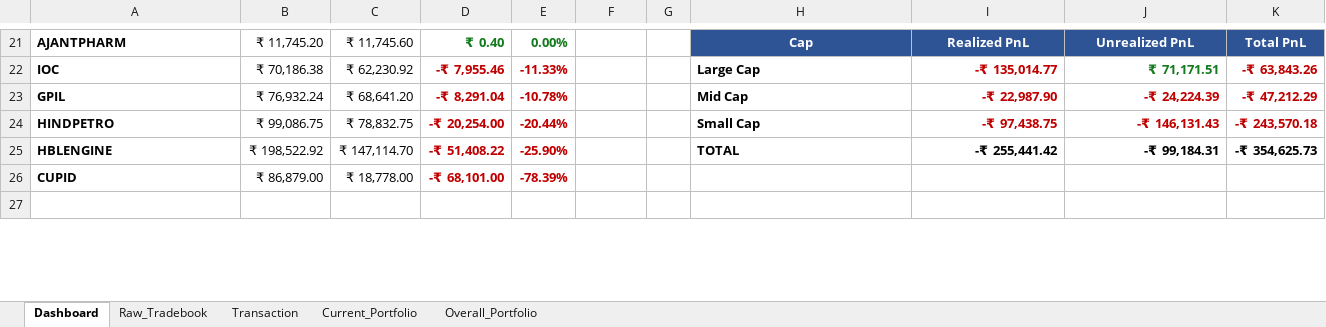
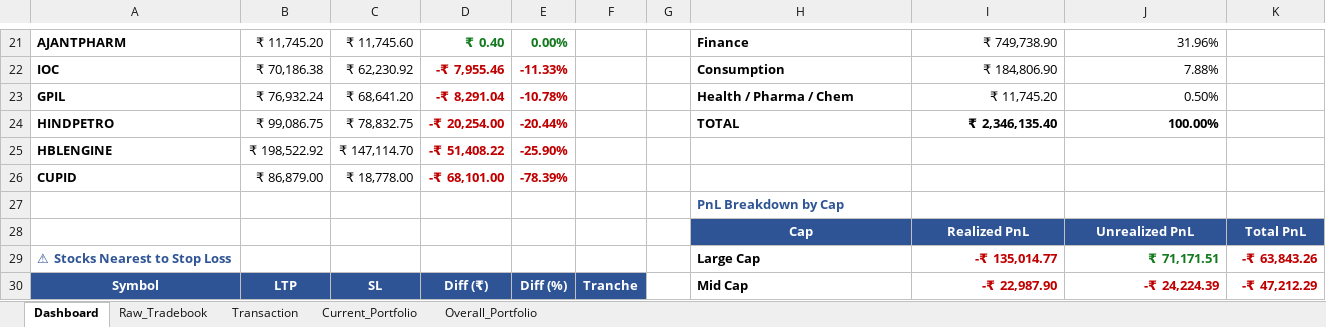
Before and after one commit to murali-1975/stockjournal, an Excel workbook: Transformed_Tradebook.xlsx, sheet Dashboard, drawn as a sheet; only a part is shown, gaps mark what is left out; the shorter side is filled out with more unchanged rows; values as stored, in another font and other column widths than the file's, no borders; the diff covers the shown part only; the diff names each change by its address in the sheet, - before the commit and + after, or states it on an @@ line.

Commit message:
V4: Option A - Detect stock splits and bonuses from Yahoo Finance and add Corporate Actions dashboard table

```diff
--- a/Transformed_Tradebook.xlsx (sheet Dashboard)
+++ b/Transformed_Tradebook.xlsx (sheet Dashboard)
-H21: Cap
+H21: Finance
-H21:K21 fill: #2F5496
+H21:K21 fill: none
-H21:J21 text colour: #FFFFFF
+H21:J21 text colour: black
-H21 alignment: center
+H21 alignment: left
-I21: Realized PnL
+I21: ₹ 749,738.90
-I21:J23 bold: on
+I21:J23 bold: off
-I21:J21 alignment: center
+I21:J21 alignment: right
-J21: Unrealized PnL
+J21: 31.96%
-K21: Total PnL
+K21: (empty)
-H22: Large Cap
+H22: Consumption
-I22: -₹ 135,014.77
+I22: ₹ 184,806.90
-I22 text colour: #C00000
+I22 text colour: black
-J22: ₹ 71,171.51
+J22: 7.88%
-J22 text colour: #147A1E
+J22 text colour: black
-K22: -₹ 63,843.26
+K22: (empty)
-H23: Mid Cap
+H23: Health / Pharma / Chem
-I23: -₹ 22,987.90
+I23: ₹ 11,745.20
-I23:J24 text colour: #C00000
+I23:J24 text colour: black
-J23: -₹ 24,224.39
+J23: 0.50%
-K23: -₹ 47,212.29
+K23: (empty)
-H24: Small Cap
+H24: TOTAL
-I24: -₹ 97,438.75
+I24: ₹ 2,346,135.40
-J24: -₹ 146,131.43
+J24: 100.00%
-K24: -₹ 243,570.18
+K24: (empty)
-H25: TOTAL
+H25: (empty)
-I25: -₹ 255,441.42
+I25: (empty)
-J25: -₹ 99,184.31
+J25: (empty)
-K25: -₹ 354,625.73
+K25: (empty)
+row 27:  |  |  |  |  |  |  | PnL Breakdown by Cap
+row 28:  |  |  |  |  |  |  | Cap | Realized PnL | Unrealized PnL | Total PnL
+row 29: ⚠ Stocks Nearest to Stop Loss |  |  |  |  |  |  | Large Cap | -₹ 135,014.77 | ₹ 71,171.51 | -₹ 63,843.26
+row 30: Symbol | LTP | SL | Diff (₹) | Diff (%) | Tranche |  | Mid Cap | -₹ 22,987.90 | -₹ 24,224.39 | -₹ 47,212.29
```
Also changed, not shown: 16 added rows, 13 removed rows, 21 edited cells and cell formats elsewhere in this sheet, 3 other files.
